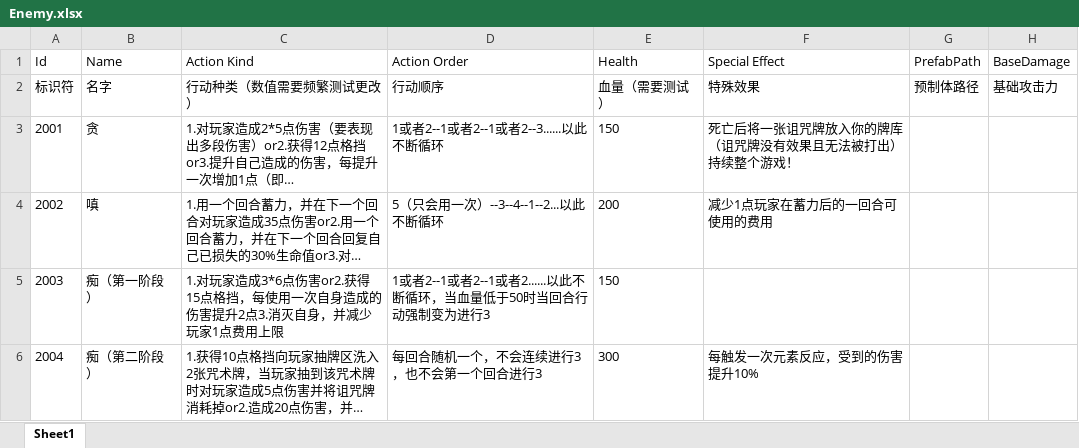
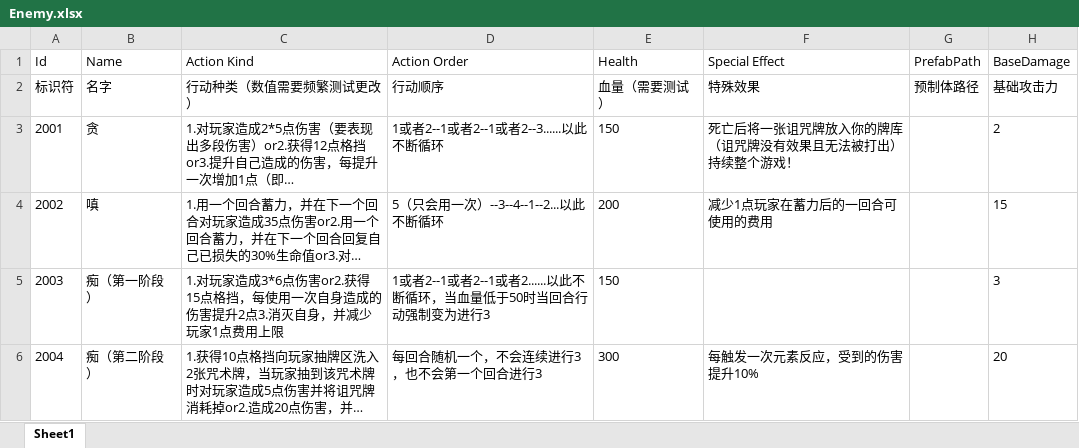
Before and after one commit to Mosya-CX/Kill-Three-Mob-Then-Win-ALL, an Excel workbook: Assets/Excel/Enemy.xlsx, sheet Sheet1, drawn as a sheet; long unchanged cells end in …; values as stored, in another font and other column widths than the file's, no borders; the diff names each change by its address in the sheet, - before the commit and + after, or states it on an @@ line.

```diff
--- a/Assets/Excel/Enemy.xlsx (sheet Sheet1)
+++ b/Assets/Excel/Enemy.xlsx (sheet Sheet1)
-H3 (BaseDamage): (empty)
+H3 (BaseDamage): 2
-H4 (BaseDamage): (empty)
+H4 (BaseDamage): 15
-H5 (BaseDamage): (empty)
+H5 (BaseDamage): 3
-H6 (BaseDamage): (empty)
+H6 (BaseDamage): 20
```
Also changed, not shown: 3 other files.
